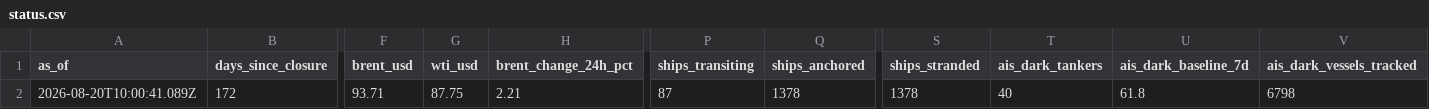
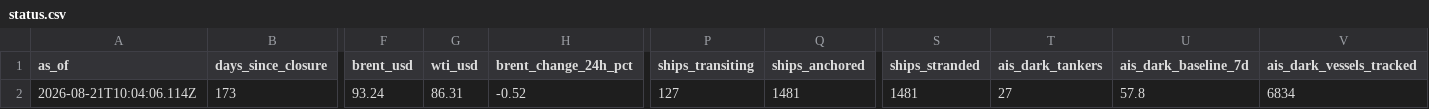
Before and after one commit to jgupton/strait-of-hormuz-data, a CSV file: data/status.csv, drawn as a sheet; only a part is shown, gaps mark what is left out; the diff covers the shown part only; the diff names each change by its address in the sheet, - before the commit and + after, or states it on an @@ line.

```diff
--- a/data/status.csv
+++ b/data/status.csv
-A2 (as_of): 2026-08-20T10:00:41.089Z
+A2 (as_of): 2026-08-21T10:04:06.114Z
-B2 (days_since_closure): 172
+B2 (days_since_closure): 173
-F2 (brent_usd): 93.71
+F2 (brent_usd): 93.24
-G2 (wti_usd): 87.75
+G2 (wti_usd): 86.31
-H2 (brent_change_24h_pct): 2.21
+H2 (brent_change_24h_pct): -0.52
-P2 (ships_transiting): 87
+P2 (ships_transiting): 127
-Q2 (ships_anchored): 1378
+Q2 (ships_anchored): 1481
-S2 (ships_stranded): 1378
+S2 (ships_stranded): 1481
-T2 (ais_dark_tankers): 40
+T2 (ais_dark_tankers): 27
-U2 (ais_dark_baseline_7d): 61.8
+U2 (ais_dark_baseline_7d): 57.8
-V2 (ais_dark_vessels_tracked): 6798
+V2 (ais_dark_vessels_tracked): 6834
```
Also changed, not shown: 5 edited cells elsewhere in this file, data/events.csv, data/hormuz-index-daily.csv, 7 other files.
